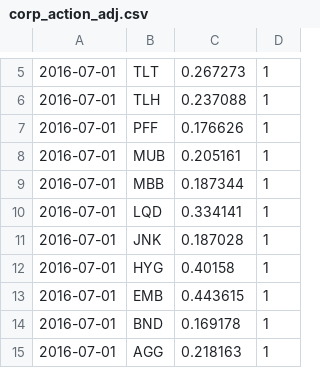
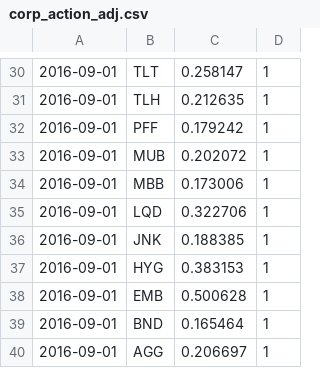
Before and after one commit to hfyan0/conf, a CSV file: corp_action_adj.csv, drawn as a sheet; only a part is shown, gaps mark what is left out; the diff covers the shown part only.

```diff
--- a/corp_action_adj.csv
+++ b/corp_action_adj.csv
@@ -5,11 +30,11 @@
-2016-07-01,TLT,0.267273,1
-2016-07-01,TLH,0.237088,1
-2016-07-01,PFF,0.176626,1
-2016-07-01,MUB,0.205161,1
-2016-07-01,MBB,0.187344,1
-2016-07-01,LQD,0.334141,1
-2016-07-01,JNK,0.187028,1
-2016-07-01,HYG,0.40158,1
-2016-07-01,EMB,0.443615,1
-2016-07-01,BND,0.169178,1
-2016-07-01,AGG,0.218163,1
+2016-09-01,TLT,0.258147,1
+2016-09-01,TLH,0.212635,1
+2016-09-01,PFF,0.179242,1
+2016-09-01,MUB,0.202072,1
+2016-09-01,MBB,0.173006,1
+2016-09-01,LQD,0.322706,1
+2016-09-01,JNK,0.188385,1
+2016-09-01,HYG,0.383153,1
+2016-09-01,EMB,0.500628,1
+2016-09-01,BND,0.165464,1
+2016-09-01,AGG,0.206697,1
```
Also changed, not shown: 27 added rows, 2 removed rows and 2 edited cells elsewhere in this file, 3 other files.
